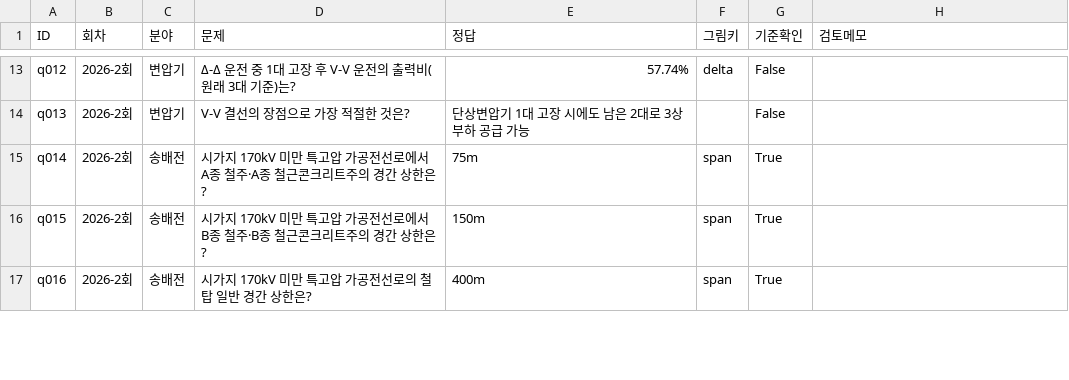
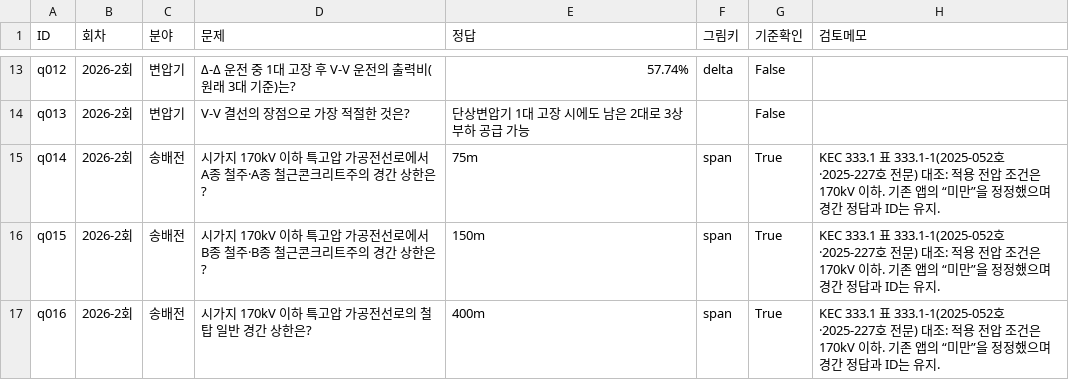
Before and after one commit to oper5232/Public, a CSV file: electrical-quiz/docs/question-inventory.csv, drawn as a sheet; only a part is shown, gaps mark what is left out; the diff covers the shown part only.

Commit message:
Add 2025-2 insulation temperature question and document primary-source checks
Preserve 218 existing question IDs and records; add three-blank practical variant. Correct span scope to 170kV inclusive with an audit trail, retain uncertain historical answers, and document required source diagrams.

```diff
--- a/electrical-quiz/docs/question-inventory.csv
+++ b/electrical-quiz/docs/question-inventory.csv
@@ -14,4 +14,4 @@ q012,2026-2회,변압기,Δ-Δ 운전 중 1대 고장 후 V-V 운전의 출력
 q013,2026-2회,변압기,V-V 결선의 장점으로 가장 적절한 것은?,단상변압기 1대 고장 시에도 남은 2대로 3상 부하 공급 가능,,False,
-q014,2026-2회,송배전,시가지 170kV 미만 특고압 가공전선로에서 A종 철주·A종 철근콘크리트주의 경간 상한은?,75m,span,True,
-q015,2026-2회,송배전,시가지 170kV 미만 특고압 가공전선로에서 B종 철주·B종 철근콘크리트주의 경간 상한은?,150m,span,True,
-q016,2026-2회,송배전,시가지 170kV 미만 특고압 가공전선로의 철탑 일반 경간 상한은?,400m,span,True,
+q014,2026-2회,송배전,시가지 170kV 이하 특고압 가공전선로에서 A종 철주·A종 철근콘크리트주의 경간 상한은?,75m,span,True,KEC 333.1 표 333.1-1(2025-052호·2025-227호 전문) 대조: 적용 전압 조건은 170kV 이하. 기존 앱의 “미만”을 정정했으며 경간 정답과 ID는 유지.
+q015,2026-2회,송배전,시가지 170kV 이하 특고압 가공전선로에서 B종 철주·B종 철근콘크리트주의 경간 상한은?,150m,span,True,KEC 333.1 표 333.1-1(2025-052호·2025-227호 전문) 대조: 적용 전압 조건은 170kV 이하. 기존 앱의 “미만”을 정정했으며 경간 정답과 ID는 유지.
+q016,2026-2회,송배전,시가지 170kV 이하 특고압 가공전선로의 철탑 일반 경간 상한은?,400m,span,True,KEC 333.1 표 333.1-1(2025-052호·2025-227호 전문) 대조: 적용 전압 조건은 170kV 이하. 기존 앱의 “미만”을 정정했으며 경간 정답과 ID는 유지.
```
Also changed, not shown: 1 added row and 7 edited cells elsewhere in this file, 20 other files.
